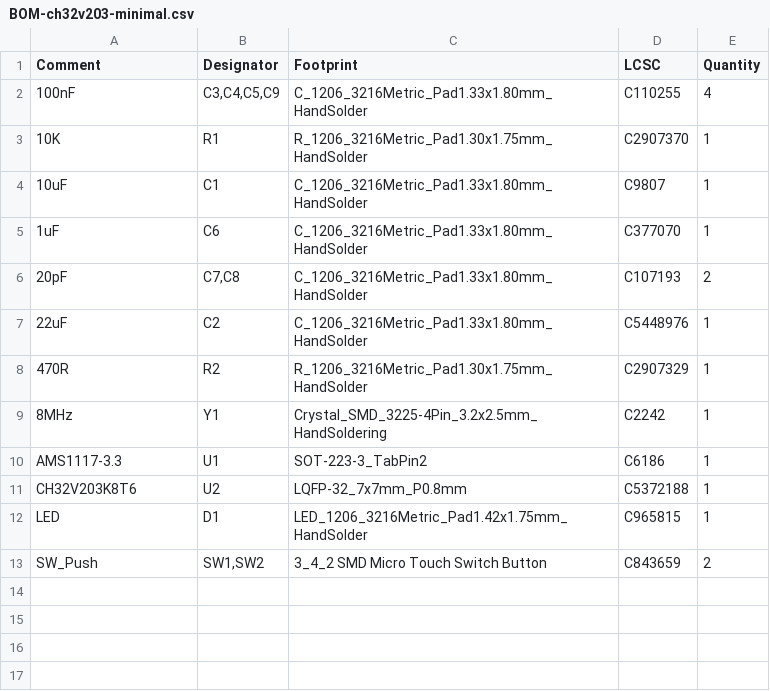
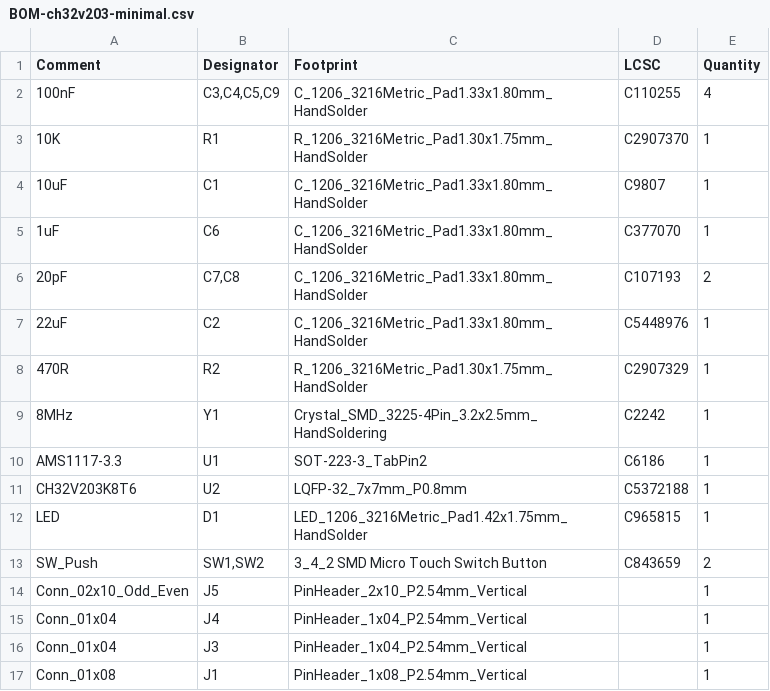
Before and after one commit to paulc/ch32v203-minimal, a CSV file: jlcpcb/production_files/BOM-ch32v203-minimal.csv, drawn as a sheet; the diff names each change by its address in the sheet, - before the commit and + after, or states it on an @@ line.

```diff
--- a/jlcpcb/production_files/BOM-ch32v203-minimal.csv
+++ b/jlcpcb/production_files/BOM-ch32v203-minimal.csv
+row 14: Conn_02x10_Odd_Even | J5 | PinHeader_2x10_P2.54mm_Vertical |  | 1
+row 15: Conn_01x04 | J4 | PinHeader_1x04_P2.54mm_Vertical |  | 1
+row 16: Conn_01x04 | J3 | PinHeader_1x04_P2.54mm_Vertical |  | 1
+row 17: Conn_01x08 | J1 | PinHeader_1x08_P2.54mm_Vertical |  | 1
```
Also changed, not shown: jlcpcb/production_files/CPL-ch32v203-minimal.csv, 20 other files.
